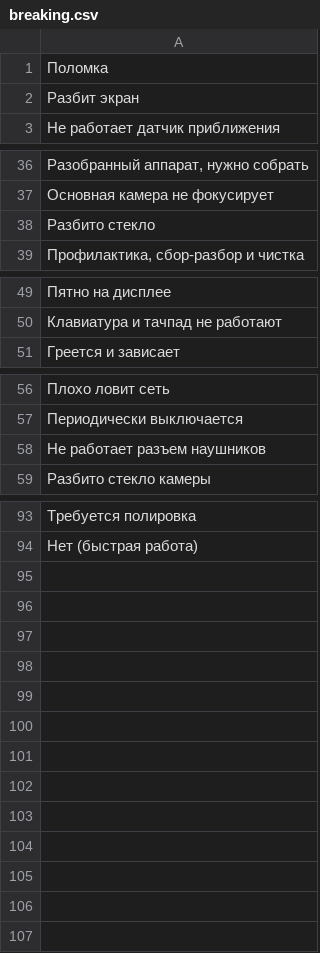
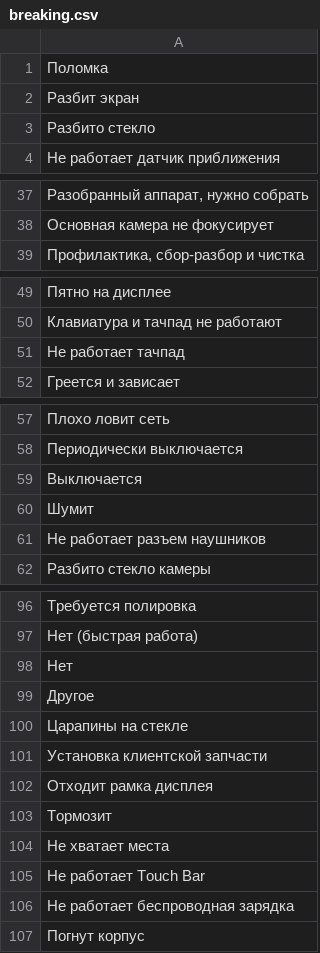
Before and after one commit to Olezhka-py/pedant_killer, a CSV file: pedant_killer/data/breaking.csv, drawn as a sheet; only a part is shown, gaps mark what is left out.

```diff
--- a/pedant_killer/data/breaking.csv
+++ b/pedant_killer/data/breaking.csv
@@ -2,2 +2,3 @@
 Разбит экран
+Разбито стекло
 Не работает датчик приближения
@@ -37,3 +38,2 @@
 Основная камера не фокусирует
-Разбито стекло
 "Профилактика, сбор-разбор и чистка"
@@ -50,2 +50,3 @@
 Клавиатура и тачпад не работают
+Не работает тачпад
 Греется и зависает
@@ -57,2 +58,4 @@
 Периодически выключается
+Выключается
+Шумит
 Не работает разъем наушников
@@ -94 +97,11 @@
 Нет (быстрая работа)
+Нет
+Другое
+Царапины на стекле
+Установка клиентской запчасти
+Отходит рамка дисплея
+Тормозит
+Не хватает места
+Не работает Touch Bar
+Не работает беспроводная зарядка
+Погнут корпус
```
Also changed, not shown: 59 other files.
